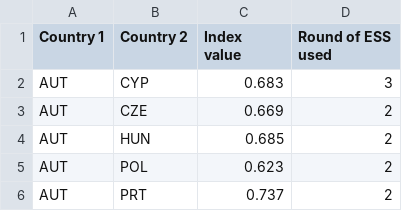
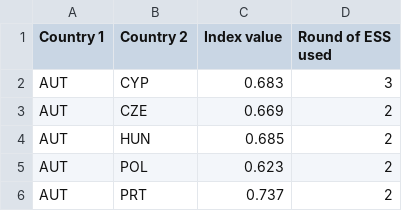
Before and after one commit to rs-delve/covid19_datasets, a CSV file: data/cultural_similarity_index.csv, drawn as a sheet; only a part is shown.

Commit message:
Update cultural_similarity_index.csv

```diff
--- a/data/cultural_similarity_index.csv
+++ b/data/cultural_similarity_index.csv
@@ -1,4 +1,2 @@
-Country 1,Country 2,"Index
-value","Round of ESS
-used"
+Country 1,Country 2,"Index value","Round of ESS used"
 AUT,CYP,0.683,3
```
